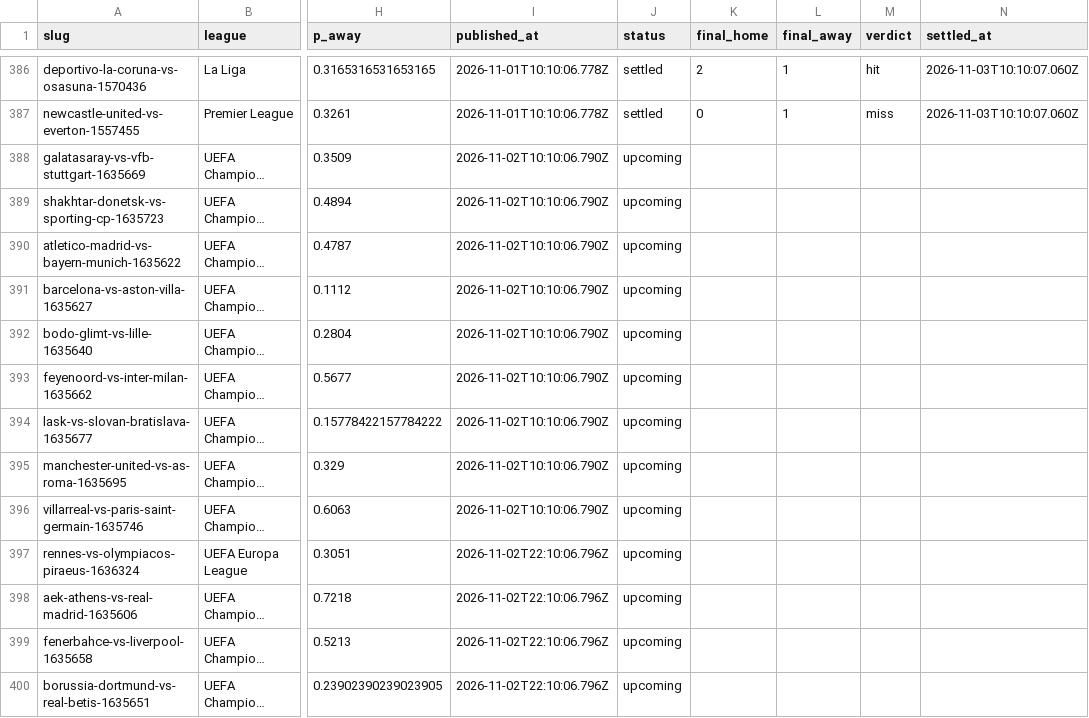
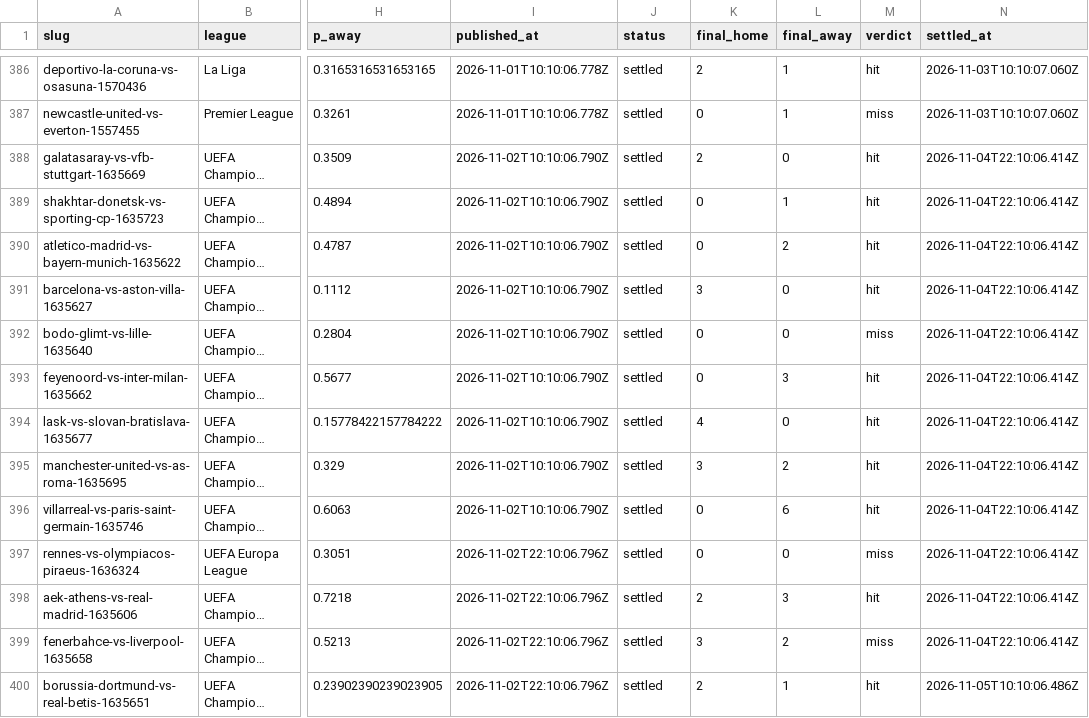
Before and after one commit to oddsflowai-team/clawsportbot-protocol, a CSV file: record/predictions.csv, drawn as a sheet; only a part is shown, gaps mark what is left out; long unchanged cells end in …; the diff covers the shown part only; the diff names each change by its address in the sheet, - before the commit and + after, or states it on an @@ line.

```diff
--- a/record/predictions.csv
+++ b/record/predictions.csv
-J388:J400 (status): upcoming
+J388:J400 (status): settled
-K388 (final_home): (empty)
+K388 (final_home): 2
-L388 (final_away): (empty)
+L388 (final_away): 0
-M388:M391 (verdict): (empty)
+M388:M391 (verdict): hit
-N388:N399 (settled_at): (empty)
+N388:N399 (settled_at): 2026-11-04T22:10:06.414Z
-K389:K390 (final_home): (empty)
+K389:K390 (final_home): 0
-L389 (final_away): (empty)
+L389 (final_away): 1
-L390 (final_away): (empty)
+L390 (final_away): 2
-K391 (final_home): (empty)
+K391 (final_home): 3
-L391:L392 (final_away): (empty)
+L391:L392 (final_away): 0
-K392:K393 (final_home): (empty)
+K392:K393 (final_home): 0
-M392 (verdict): (empty)
+M392 (verdict): miss
-L393 (final_away): (empty)
+L393 (final_away): 3
-M393:M396 (verdict): (empty)
+M393:M396 (verdict): hit
-K394 (final_home): (empty)
+K394 (final_home): 4
-L394 (final_away): (empty)
+L394 (final_away): 0
-K395 (final_home): (empty)
+K395 (final_home): 3
-L395 (final_away): (empty)
+L395 (final_away): 2
-K396:K397 (final_home): (empty)
+K396:K397 (final_home): 0
-L396 (final_away): (empty)
+L396 (final_away): 6
-L397 (final_away): (empty)
+L397 (final_away): 0
-M397 (verdict): (empty)
+M397 (verdict): miss
-K398 (final_home): (empty)
+K398 (final_home): 2
-L398 (final_away): (empty)
+L398 (final_away): 3
-M398 (verdict): (empty)
+M398 (verdict): hit
-K399 (final_home): (empty)
+K399 (final_home): 3
-L399 (final_away): (empty)
+L399 (final_away): 2
-M399 (verdict): (empty)
+M399 (verdict): miss
-K400 (final_home): (empty)
+K400 (final_home): 2
-L400 (final_away): (empty)
+L400 (final_away): 1
-M400 (verdict): (empty)
+M400 (verdict): hit
-N400 (settled_at): (empty)
+N400 (settled_at): 2026-11-05T10:10:06.486Z
```
Also changed, not shown: 10 added rows and 30 edited cells elsewhere in this file, 30 other files.
